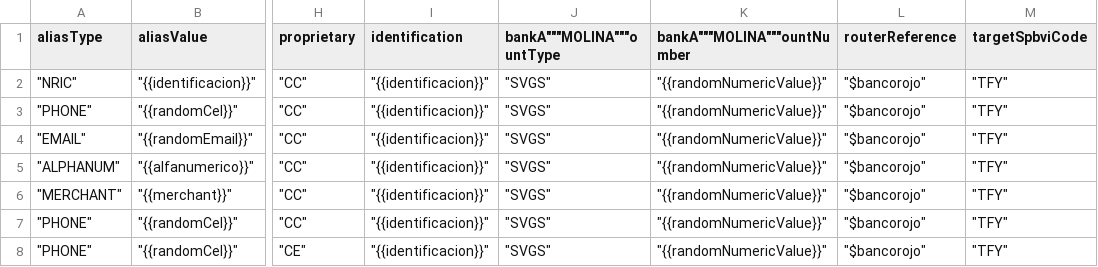
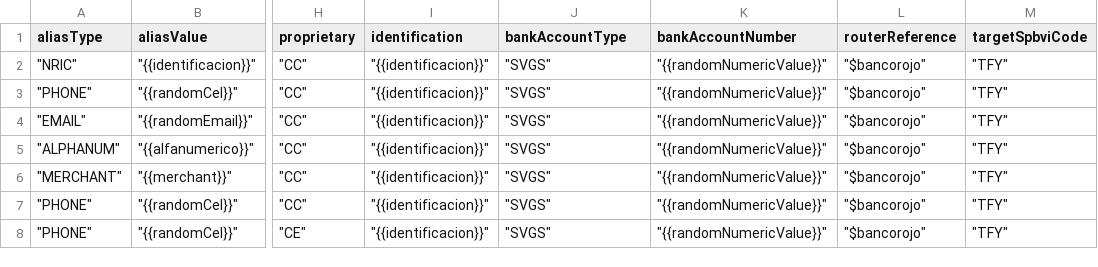
Before and after one commit to sergiomolber/Minka_1.72, a CSV file: Creacion_de_llaves/Codigo_200.csv, drawn as a sheet; only a part is shown, gaps mark what is left out; the diff names each change by its address in the sheet, - before the commit and + after, or states it on an @@ line.

Commit message:
ok

```diff
--- a/Creacion_de_llaves/Codigo_200.csv
+++ b/Creacion_de_llaves/Codigo_200.csv
-J1: bankA"""MOLINA"""ountType
+J1: bankAccountType
-K1: bankA"""MOLINA"""ountNumber
+K1: bankAccountNumber
```
